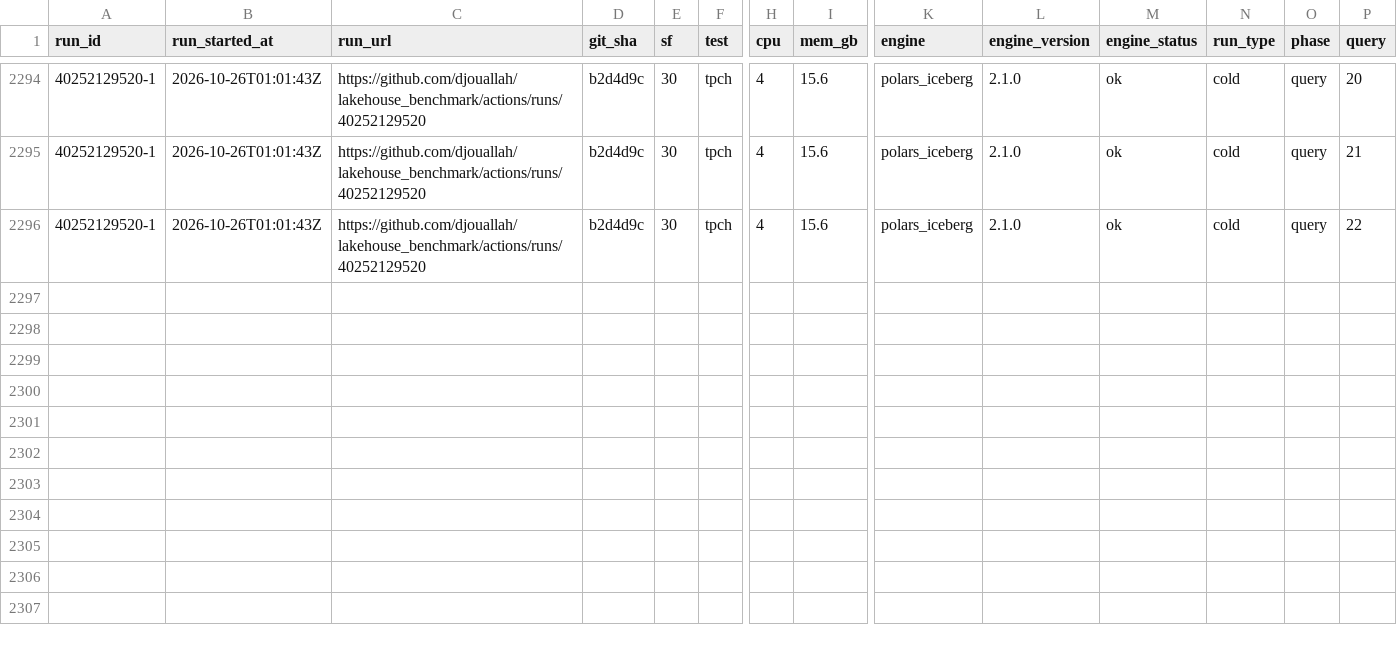
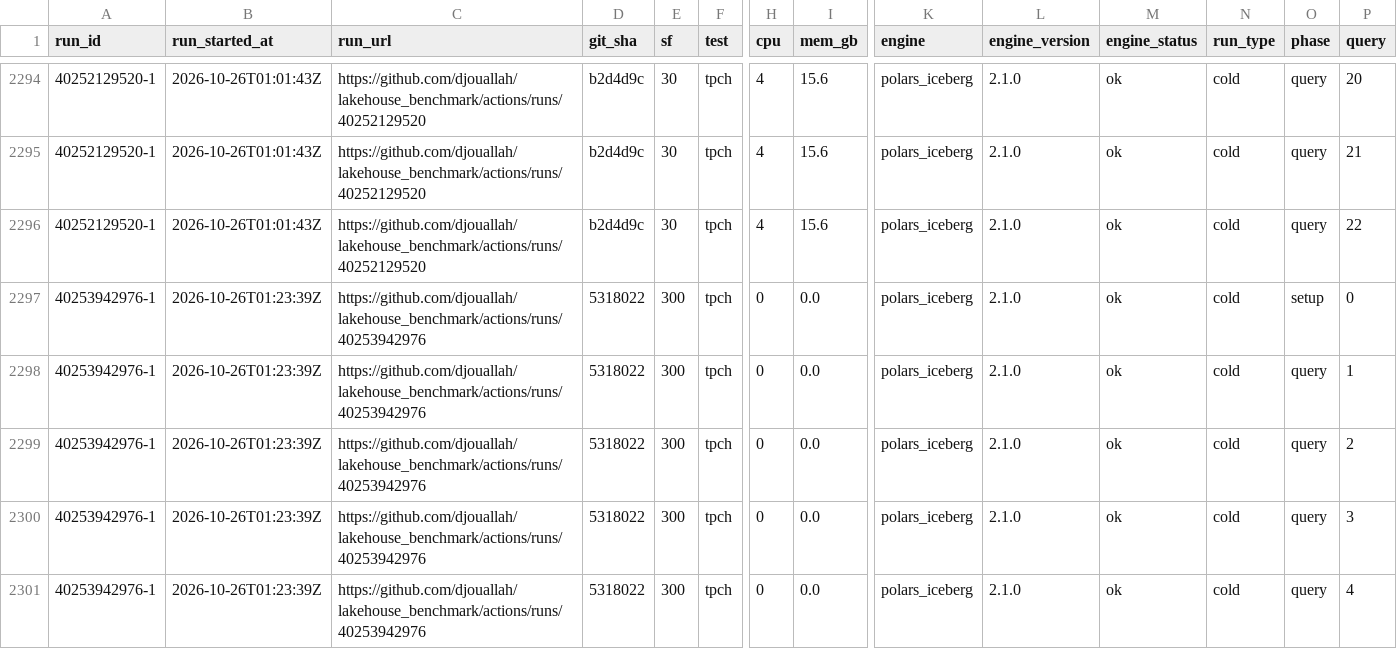
Before and after one commit to djouallah/lakehouse_benchmark, a CSV file: docs/data/tpch_results.csv, drawn as a sheet; only a part is shown, gaps mark what is left out; rows hold the shown columns only; the diff names each change by its address in the sheet, - before the commit and + after, or states it on an @@ line.

```diff
--- a/docs/data/tpch_results.csv
+++ b/docs/data/tpch_results.csv
+row 2297: 40253942976-1 | 2026-10-26T01:23:39Z | https://github.com/djouallah/lakehouse_benchmark/actions/runs/40253942976 | 5318022 | 300 | tpch | 0 | 0.0 | polars_iceberg | 2.1.0 | ok | cold | setup | 0
+row 2298: 40253942976-1 | 2026-10-26T01:23:39Z | https://github.com/djouallah/lakehouse_benchmark/actions/runs/40253942976 | 5318022 | 300 | tpch | 0 | 0.0 | polars_iceberg | 2.1.0 | ok | cold | query | 1
+row 2299: 40253942976-1 | 2026-10-26T01:23:39Z | https://github.com/djouallah/lakehouse_benchmark/actions/runs/40253942976 | 5318022 | 300 | tpch | 0 | 0.0 | polars_iceberg | 2.1.0 | ok | cold | query | 2
+row 2300: 40253942976-1 | 2026-10-26T01:23:39Z | https://github.com/djouallah/lakehouse_benchmark/actions/runs/40253942976 | 5318022 | 300 | tpch | 0 | 0.0 | polars_iceberg | 2.1.0 | ok | cold | query | 3
+row 2301: 40253942976-1 | 2026-10-26T01:23:39Z | https://github.com/djouallah/lakehouse_benchmark/actions/runs/40253942976 | 5318022 | 300 | tpch | 0 | 0.0 | polars_iceberg | 2.1.0 | ok | cold | query | 4
```
Also changed, not shown: 1 other file.
